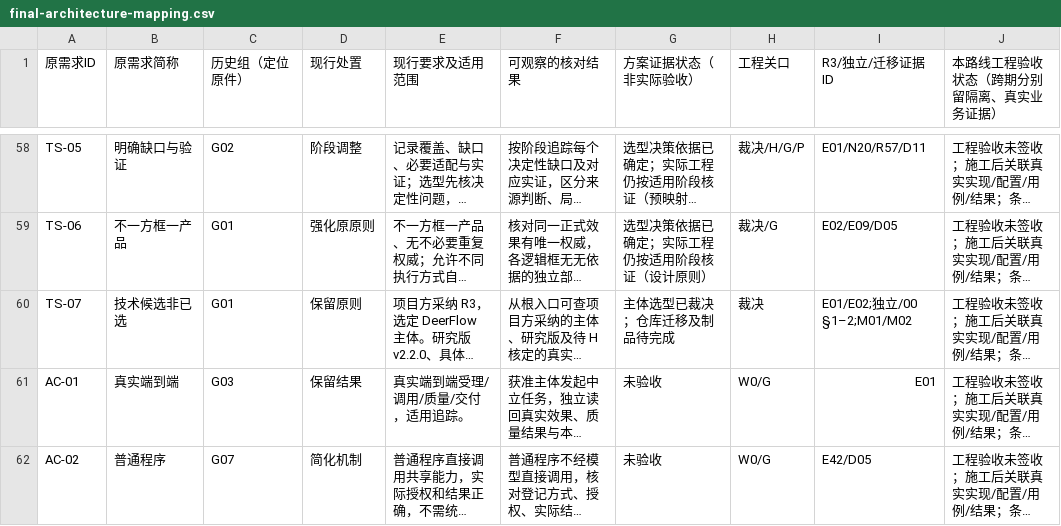
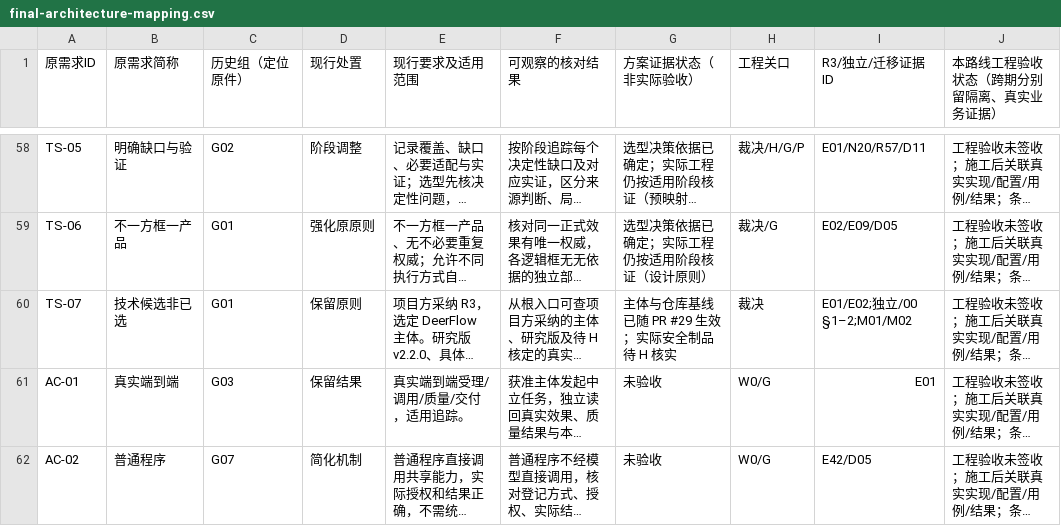
Before and after one commit to zhuquanwei111/mingjing---agent, a CSV file: docs/requirements/final-architecture-mapping.csv, drawn as a sheet; only a part is shown, gaps mark what is left out; long unchanged cells end in …; the diff names each change by its address in the sheet, - before the commit and + after, or states it on an @@ line.

```diff
--- a/docs/requirements/final-architecture-mapping.csv
+++ b/docs/requirements/final-architecture-mapping.csv
-G60 (方案证据状态（非实际验收）): 主体选型已裁决；仓库迁移及制品待完成
+G60 (方案证据状态（非实际验收）): 主体与仓库基线已随 PR #29 生效；实际安全制品待 H 核实
```
Also changed, not shown: 7 other files.
